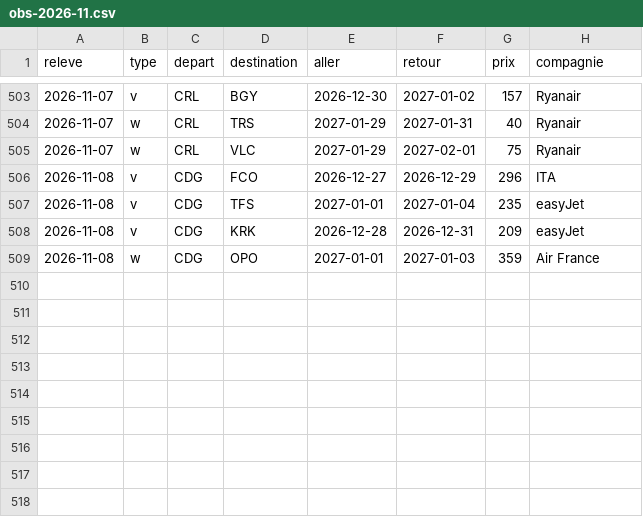
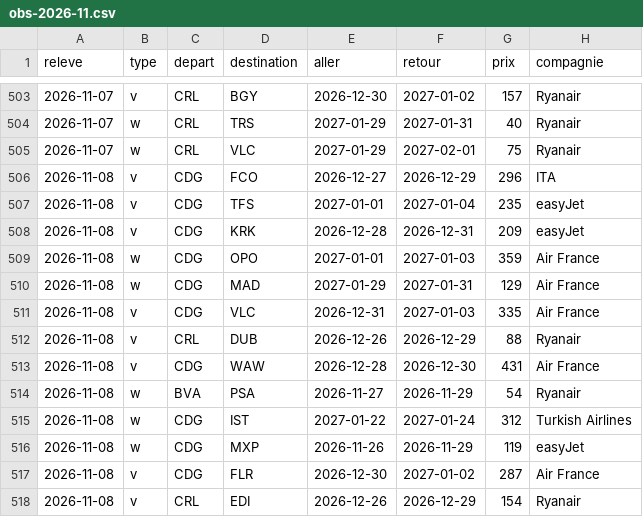
Before and after one commit to merwanyml/vols, a CSV file: data/court/obs-2026-11.csv, drawn as a sheet; only a part is shown, gaps mark what is left out; the diff names each change by its address in the sheet, - before the commit and + after, or states it on an @@ line.

Commit message:
Historique court courrier

```diff
--- a/data/court/obs-2026-11.csv
+++ b/data/court/obs-2026-11.csv
+row 510: 2026-11-08 | w | CDG | MAD | 2027-01-29 | 2027-01-31 | 129 | Air France
+row 511: 2026-11-08 | v | CDG | VLC | 2026-12-31 | 2027-01-03 | 335 | Air France
+row 512: 2026-11-08 | v | CRL | DUB | 2026-12-26 | 2026-12-29 | 88 | Ryanair
+row 513: 2026-11-08 | v | CDG | WAW | 2026-12-28 | 2026-12-30 | 431 | Air France
+row 514: 2026-11-08 | w | BVA | PSA | 2026-11-27 | 2026-11-29 | 54 | Ryanair
+row 515: 2026-11-08 | w | CDG | IST | 2027-01-22 | 2027-01-24 | 312 | Turkish Airlines
+row 516: 2026-11-08 | w | CDG | MXP | 2026-11-26 | 2026-11-29 | 119 | easyJet
+row 517: 2026-11-08 | v | CDG | FLR | 2026-12-30 | 2027-01-02 | 287 | Air France
+row 518: 2026-11-08 | v | CRL | EDI | 2026-12-26 | 2026-12-29 | 154 | Ryanair
```
Also changed, not shown: 3 other files.
